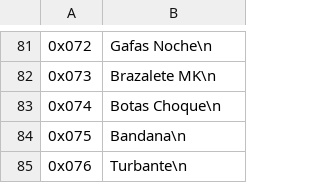
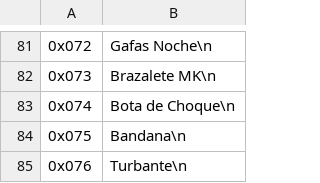
Before and after one commit to alexarroyoduque/hod-spanish, a CSV file: hod-texts-spanish/Item Names.csv, drawn as a sheet; only a part is shown, gaps mark what is left out; the diff covers the shown part only.

```diff
--- a/hod-texts-spanish/Item Names.csv
+++ b/hod-texts-spanish/Item Names.csv
@@ -164,4 +164,4 @@
 "
-0x074,"Botas Choque\n
-"
+0x074,"Bota de Choque\n
+"
 0x075,"Bandana\n
```
Also changed, not shown: 10 edited cells elsewhere in this file, hod-texts-spanish/Menus.csv, 2 other files.
